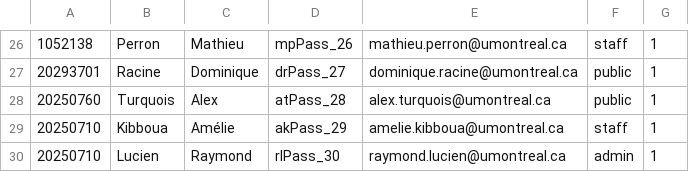
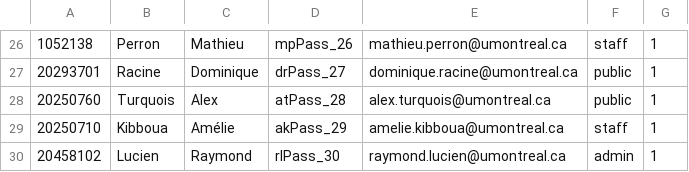
Before and after one commit to ceduni/udem-ift1015, a CSV file: wk/02-cafe-api/data/comptes.csv, drawn as a sheet; only a part is shown, gaps mark what is left out.

Commit message:
comptes.csv doublon fix, repo cleanup

```diff
--- a/wk/02-cafe-api/data/comptes.csv
+++ b/wk/02-cafe-api/data/comptes.csv
@@ -29,2 +29,2 @@
 20250710 | Kibboua         | Amélie      | akPass_29 | amelie.kibboua@umontreal.ca         | staff  | 1
-20250710 | Lucien          | Raymond     | rlPass_30 | raymond.lucien@umontreal.ca         | admin  | 1
+20458102 | Lucien          | Raymond     | rlPass_30 | raymond.lucien@umontreal.ca         | admin  | 1
```
Also changed, not shown: 5 other files.
